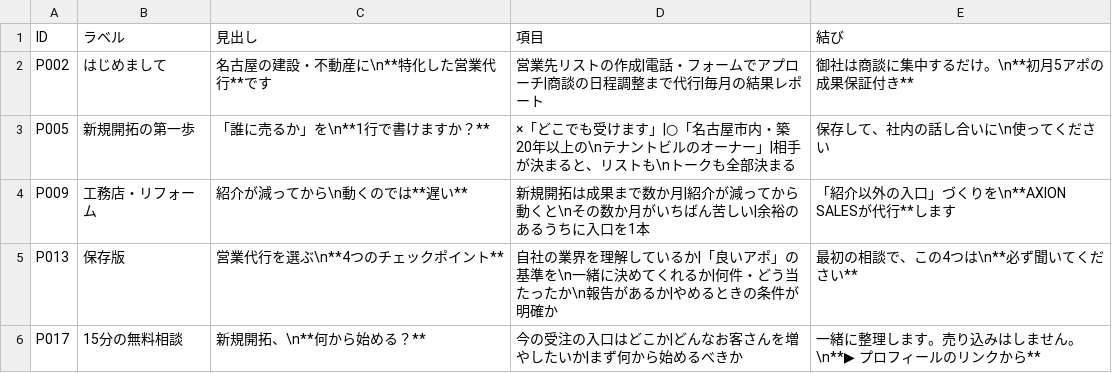
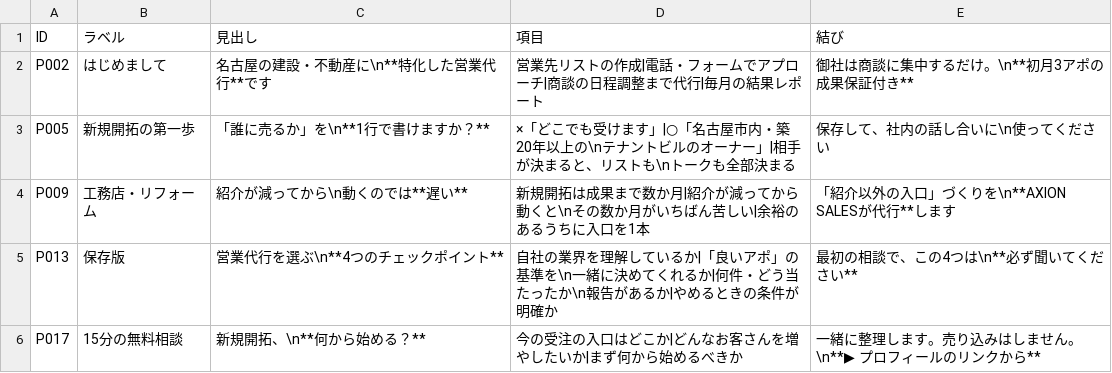
Before and after one commit to hidetoshiyanagihara/golfsensei-landing, a CSV file: sns/cards.csv, drawn as a sheet.

```diff
--- a/sns/cards.csv
+++ b/sns/cards.csv
@@ -1,3 +1,3 @@
 ID,ラベル,見出し,項目,結び
-P002,はじめまして,名古屋の建設・不動産に\n**特化した営業代行**です,営業先リストの作成|電話・フォームでアプローチ|商談の日程調整まで代行|毎月の結果レポート,御社は商談に集中するだけ。\n**初月5アポの成果保証付き**
+P002,はじめまして,名古屋の建設・不動産に\n**特化した営業代行**です,営業先リストの作成|電話・フォームでアプローチ|商談の日程調整まで代行|毎月の結果レポート,御社は商談に集中するだけ。\n**初月3アポの成果保証付き**
 P005,新規開拓の第一歩,「誰に売るか」を\n**1行で書けますか？**,×「どこでも受けます」|○「名古屋市内・築20年以上の\nテナントビルのオーナー」|相手が決まると、リストも\nトークも全部決まる,保存して、社内の話し合いに\n使ってください
```
Also changed, not shown: sns/posts.csv, 13 other files.
